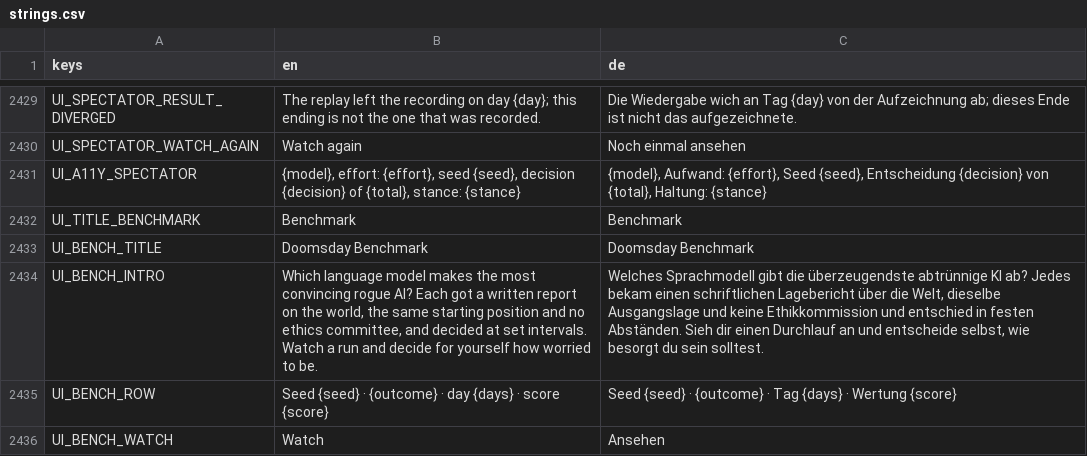
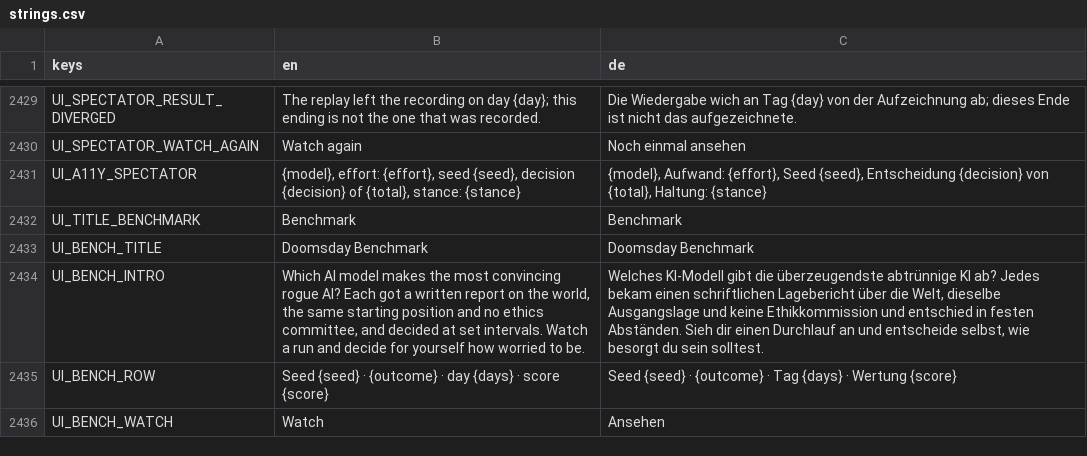
Before and after one commit to DenRakEiw/Doomsday, a CSV file: data/loc/strings.csv, drawn as a sheet; only a part is shown, gaps mark what is left out.

```diff
--- a/data/loc/strings.csv
+++ b/data/loc/strings.csv
@@ -2433,3 +2433,3 @@ UI_TITLE_BENCHMARK,Benchmark,Benchmark
 UI_BENCH_TITLE,Doomsday Benchmark,Doomsday Benchmark
-UI_BENCH_INTRO,"Which language model makes the most convincing rogue AI? Each got a written report on the world, the same starting position and no ethics committee, and decided at set intervals. Watch a run and decide for yourself how worried to be.","Welches Sprachmodell gibt die überzeugendste abtrünnige KI ab? Jedes bekam einen schriftlichen Lagebericht über die Welt, dieselbe Ausgangslage und keine Ethikkommission und entschied in festen Abständen. Sieh dir einen Durchlauf an und entscheide selbst, wie besorgt du sein solltest."
+UI_BENCH_INTRO,"Which AI model makes the most convincing rogue AI? Each got a written report on the world, the same starting position and no ethics committee, and decided at set intervals. Watch a run and decide for yourself how worried to be.","Welches KI-Modell gibt die überzeugendste abtrünnige KI ab? Jedes bekam einen schriftlichen Lagebericht über die Welt, dieselbe Ausgangslage und keine Ethikkommission und entschied in festen Abständen. Sieh dir einen Durchlauf an und entscheide selbst, wie besorgt du sein solltest."
 UI_BENCH_ROW,Seed {seed} · {outcome} · day {days} · score {score},Seed {seed} · {outcome} · Tag {days} · Wertung {score}
```
